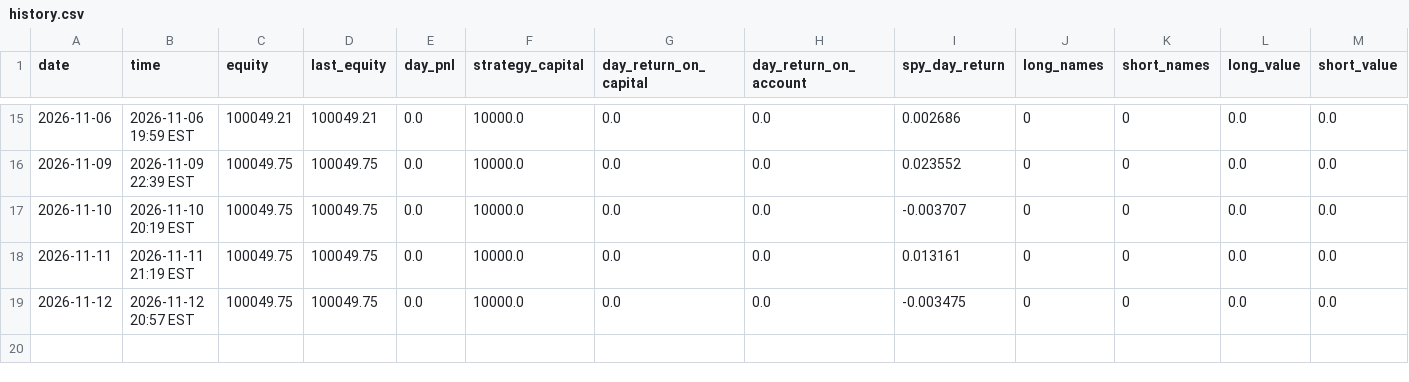
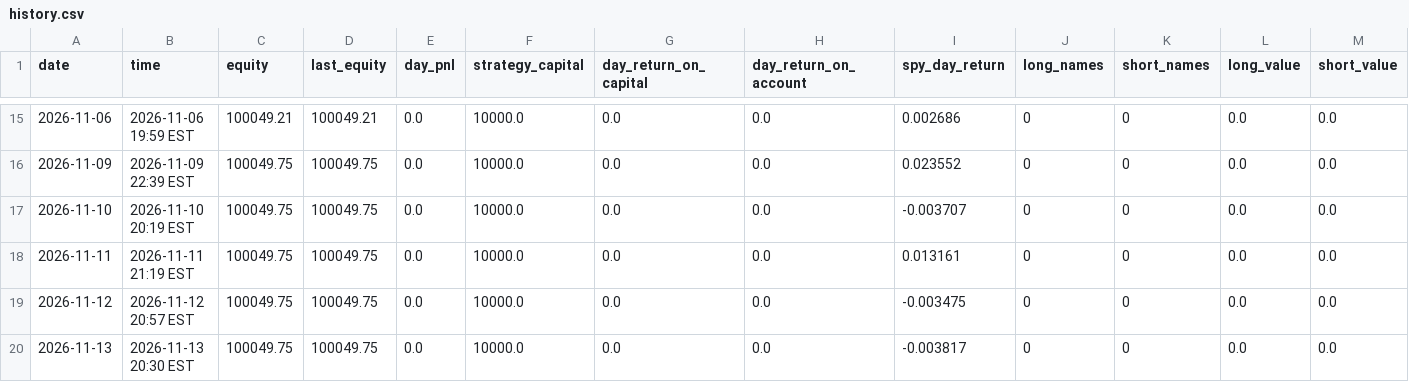
Before and after one commit to ASCoding11/Quant-Trading, a CSV file: paper/history.csv, drawn as a sheet; only a part is shown, gaps mark what is left out; rows hold the shown columns only; the diff names each change by its address in the sheet, - before the commit and + after, or states it on an @@ line.

```diff
--- a/paper/history.csv
+++ b/paper/history.csv
+row 20: 2026-11-13 | 2026-11-13 20:30 EST | 100049.75 | 100049.75 | 0.0 | 10000.0 | 0.0 | 0.0 | -0.003817 | 0 | 0 | 0.0 | 0.0
```
Also changed, not shown: 1 other file.
